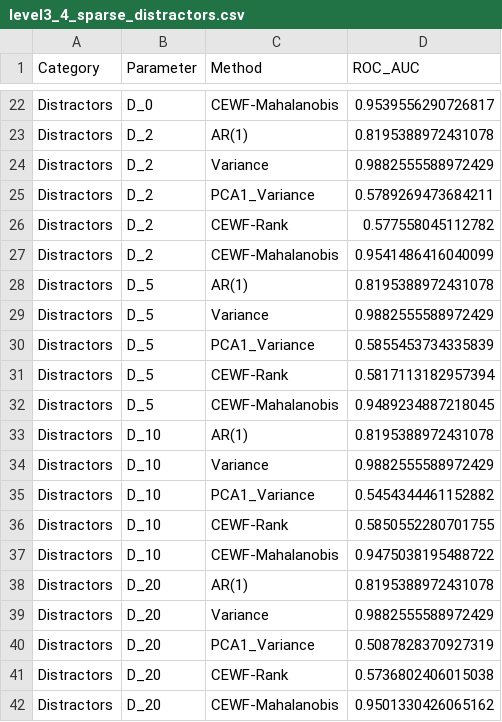
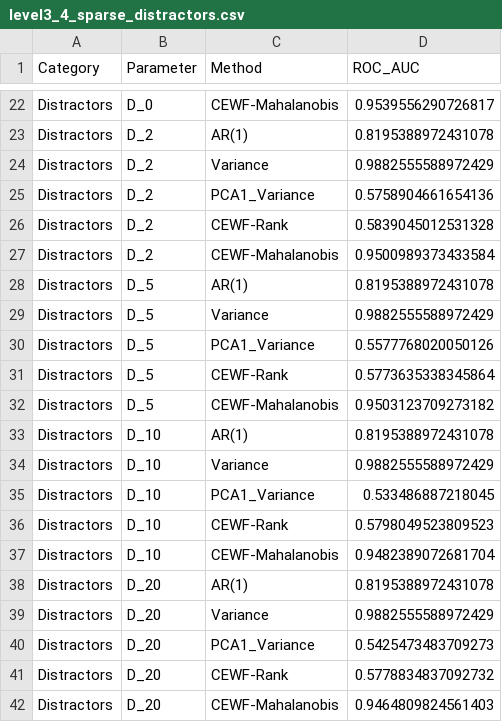
Before and after one commit to rajveersinh-is-dev/early-warning-complex-systems, a CSV file: experiments/results/tables/level3_4_sparse_distractors.csv, drawn as a sheet; only a part is shown, gaps mark what is left out.

```diff
--- a/experiments/results/tables/level3_4_sparse_distractors.csv
+++ b/experiments/results/tables/level3_4_sparse_distractors.csv
@@ -24,19 +24,19 @@ Distractors,D_2,AR(1),0.8195388972431078
 Distractors,D_2,Variance,0.9882555588972429
-Distractors,D_2,PCA1_Variance,0.5789269473684211
-Distractors,D_2,CEWF-Rank,0.577558045112782
-Distractors,D_2,CEWF-Mahalanobis,0.9541486416040099
+Distractors,D_2,PCA1_Variance,0.5758904661654136
+Distractors,D_2,CEWF-Rank,0.5839045012531328
+Distractors,D_2,CEWF-Mahalanobis,0.9500989373433584
 Distractors,D_5,AR(1),0.8195388972431078
 Distractors,D_5,Variance,0.9882555588972429
-Distractors,D_5,PCA1_Variance,0.5855453734335839
-Distractors,D_5,CEWF-Rank,0.5817113182957394
-Distractors,D_5,CEWF-Mahalanobis,0.9489234887218045
+Distractors,D_5,PCA1_Variance,0.5577768020050126
+Distractors,D_5,CEWF-Rank,0.5773635338345864
+Distractors,D_5,CEWF-Mahalanobis,0.9503123709273182
 Distractors,D_10,AR(1),0.8195388972431078
 Distractors,D_10,Variance,0.9882555588972429
-Distractors,D_10,PCA1_Variance,0.5454344461152882
-Distractors,D_10,CEWF-Rank,0.5850552280701755
-Distractors,D_10,CEWF-Mahalanobis,0.9475038195488722
+Distractors,D_10,PCA1_Variance,0.533486887218045
+Distractors,D_10,CEWF-Rank,0.5798049523809523
+Distractors,D_10,CEWF-Mahalanobis,0.9482389072681704
 Distractors,D_20,AR(1),0.8195388972431078
 Distractors,D_20,Variance,0.9882555588972429
-Distractors,D_20,PCA1_Variance,0.5087828370927319
-Distractors,D_20,CEWF-Rank,0.5736802406015038
-Distractors,D_20,CEWF-Mahalanobis,0.9501330426065162
+Distractors,D_20,PCA1_Variance,0.5425473483709273
+Distractors,D_20,CEWF-Rank,0.5778834837092732
+Distractors,D_20,CEWF-Mahalanobis,0.9464809824561403
```
Also changed, not shown: experiments/results/tables/level2_noise_benchmark.csv, 25 other files.
